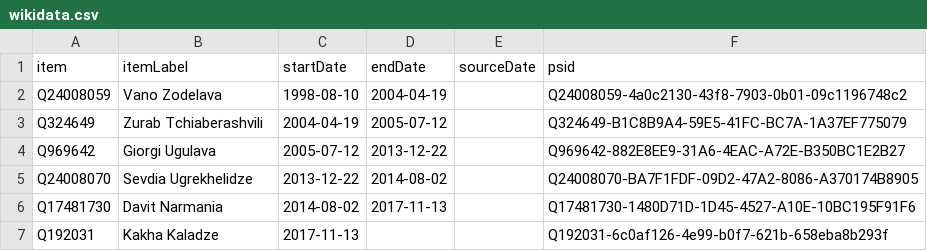
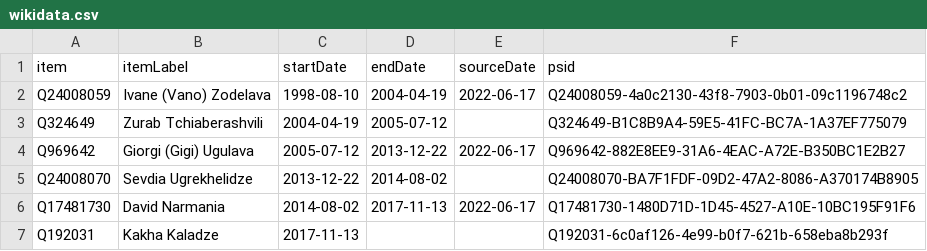
Before and after one commit to every-politician-scrapers/georgia-ministers, a CSV file: sources/tbilisi-mayor/wikidata.csv, drawn as a sheet.

Commit message:
Compare external sources to Wikidata

```diff
--- a/sources/tbilisi-mayor/wikidata.csv
+++ b/sources/tbilisi-mayor/wikidata.csv
@@ -1,7 +1,7 @@
 item,itemLabel,startDate,endDate,sourceDate,psid
-Q24008059,Vano Zodelava,1998-08-10,2004-04-19,,Q24008059-4a0c2130-43f8-7903-0b01-09c1196748c2
+Q24008059,Ivane (Vano) Zodelava,1998-08-10,2004-04-19,2022-06-17,Q24008059-4a0c2130-43f8-7903-0b01-09c1196748c2
 Q324649,Zurab Tchiaberashvili,2004-04-19,2005-07-12,,Q324649-B1C8B9A4-59E5-41FC-BC7A-1A37EF775079
-Q969642,Giorgi Ugulava,2005-07-12,2013-12-22,,Q969642-882E8EE9-31A6-4EAC-A72E-B350BC1E2B27
+Q969642,Giorgi (Gigi) Ugulava,2005-07-12,2013-12-22,2022-06-17,Q969642-882E8EE9-31A6-4EAC-A72E-B350BC1E2B27
 Q24008070,Sevdia Ugrekhelidze,2013-12-22,2014-08-02,,Q24008070-BA7F1FDF-09D2-47A2-8086-A370174B8905
-Q17481730,Davit Narmania,2014-08-02,2017-11-13,,Q17481730-1480D71D-1D45-4527-A10E-10BC195F91F6
+Q17481730,David Narmania,2014-08-02,2017-11-13,2022-06-17,Q17481730-1480D71D-1D45-4527-A10E-10BC195F91F6
 Q192031,Kakha Kaladze,2017-11-13,,,Q192031-6c0af126-4e99-b0f7-621b-658eba8b293f
```
Also changed, not shown: 1 other file.
